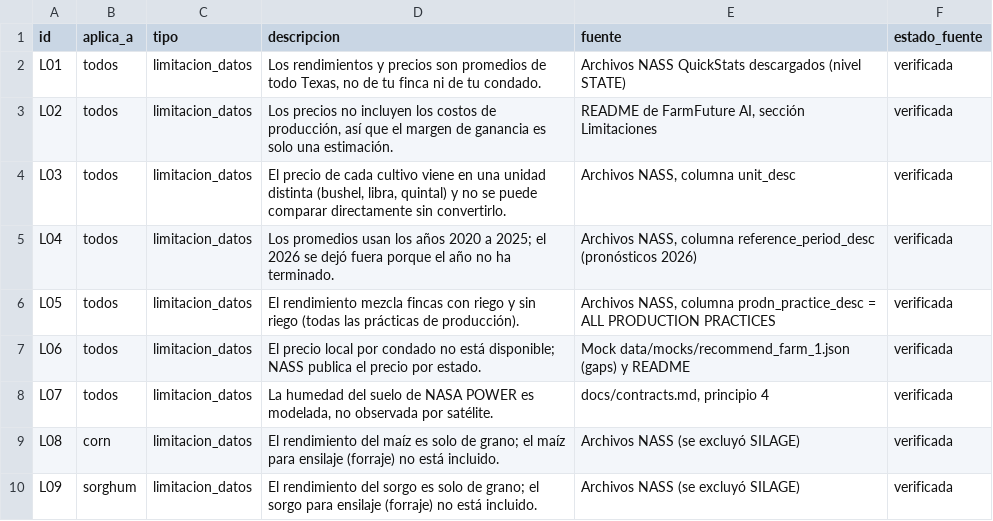
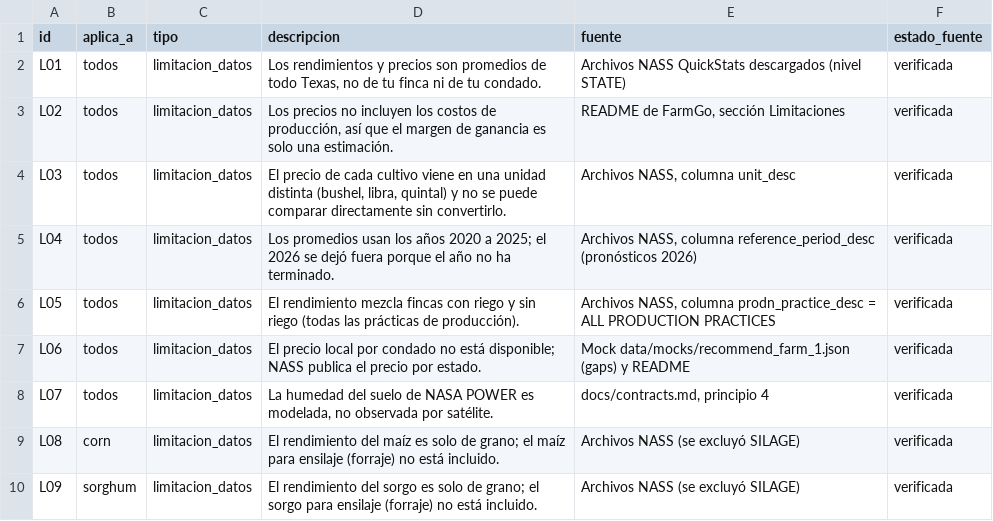
Before and after one commit to nerlis-otero/FarmGo, a CSV file: datasets/biblioteca_riesgos_gaps.csv, drawn as a sheet; only a part is shown.

Commit message:
chore: renombrar proyecto a FarmGo en frontend, backend y documentacion

```diff
--- a/datasets/biblioteca_riesgos_gaps.csv
+++ b/datasets/biblioteca_riesgos_gaps.csv
@@ -2,3 +2,3 @@
 L01,todos,limitacion_datos,"Los rendimientos y precios son promedios de todo Texas, no de tu finca ni de tu condado.",Archivos NASS QuickStats descargados (nivel STATE),verificada
-L02,todos,limitacion_datos,"Los precios no incluyen los costos de producción, así que el margen de ganancia es solo una estimación.","README de FarmFuture AI, sección Limitaciones",verificada
+L02,todos,limitacion_datos,"Los precios no incluyen los costos de producción, así que el margen de ganancia es solo una estimación.","README de FarmGo, sección Limitaciones",verificada
 L03,todos,limitacion_datos,"El precio de cada cultivo viene en una unidad distinta (bushel, libra, quintal) y no se puede comparar directamente sin convertirlo.","Archivos NASS, columna unit_desc",verificada
```
Also changed, not shown: 15 other files.
